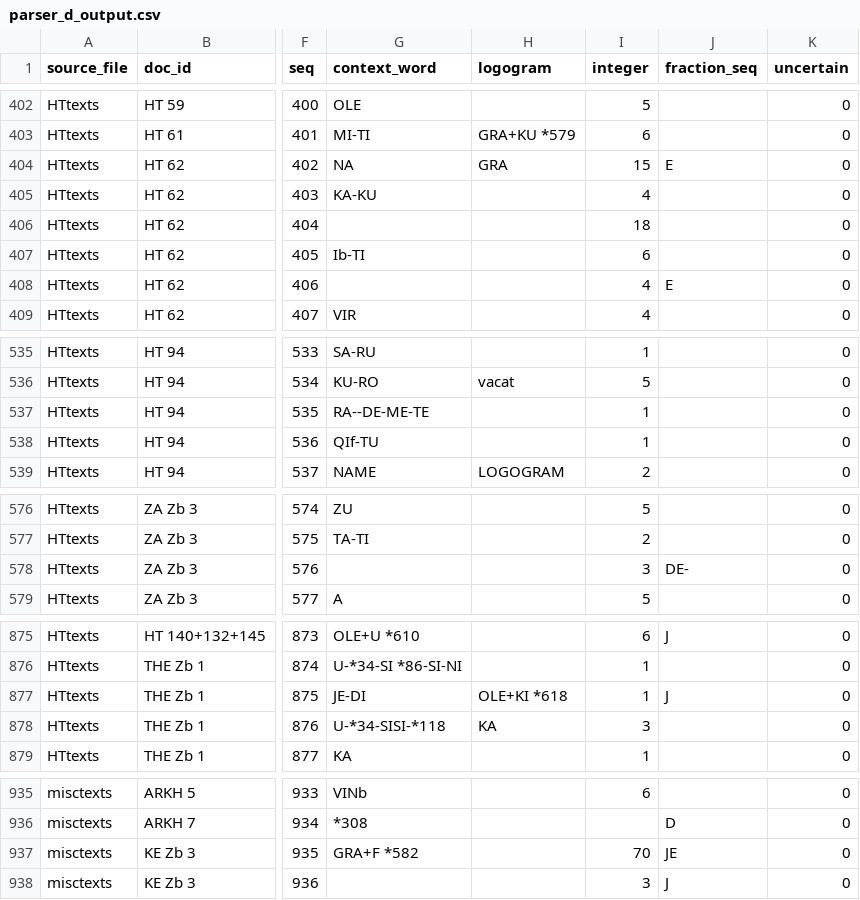
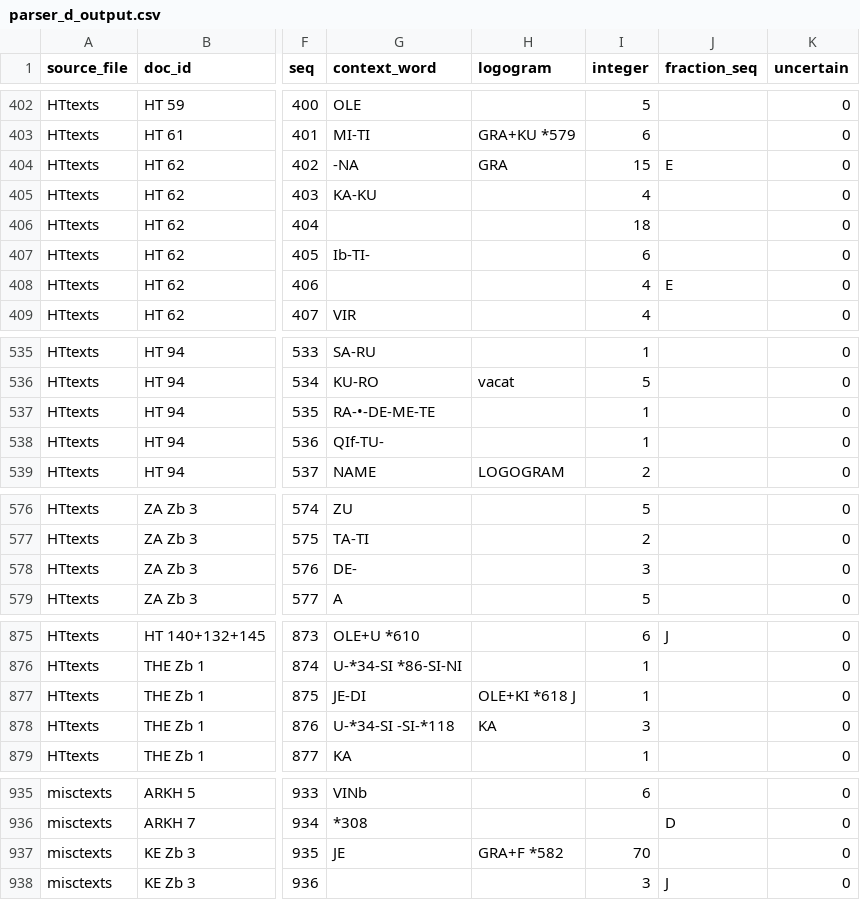
Before and after one commit to papadopouloskyriakos/logos, a CSV file: research/logos2/experiments/E204R_canonical_table_extraction/parser_d_output.csv, drawn as a sheet; only a part is shown, gaps mark what is left out; the diff covers the shown part only; the diff names each change by its address in the sheet, - before the commit and + after, or states it on an @@ line.

```diff
--- a/research/logos2/experiments/E204R_canonical_table_extraction/parser_d_output.csv
+++ b/research/logos2/experiments/E204R_canonical_table_extraction/parser_d_output.csv
-G404 (context_word): NA
+G404 (context_word): -NA
-G407 (context_word): Ib-TI
+G407 (context_word): Ib-TI-
-G537 (context_word): RA--DE-ME-TE
+G537 (context_word): RA-•-DE-ME-TE
-G538 (context_word): QIf-TU
+G538 (context_word): QIf-TU-
-G578 (context_word): (empty)
+G578 (context_word): DE-
-J578 (fraction_seq): DE-
+J578 (fraction_seq): (empty)
-H877 (logogram): OLE+KI *618
+H877 (logogram): OLE+KI *618 J
-J877 (fraction_seq): J
+J877 (fraction_seq): (empty)
-G878 (context_word): U-*34-SISI-*118
+G878 (context_word): U-*34-SI -SI-*118
-G937 (context_word): GRA+F *582
+G937 (context_word): JE
-H937 (logogram): (empty)
+H937 (logogram): GRA+F *582
-J937 (fraction_seq): JE
+J937 (fraction_seq): (empty)
```
Also changed, not shown: 28 edited cells elsewhere in this file, research/logos2/experiments/E204R_canonical_table_extraction/parser_c_output.csv, 5 other files.
